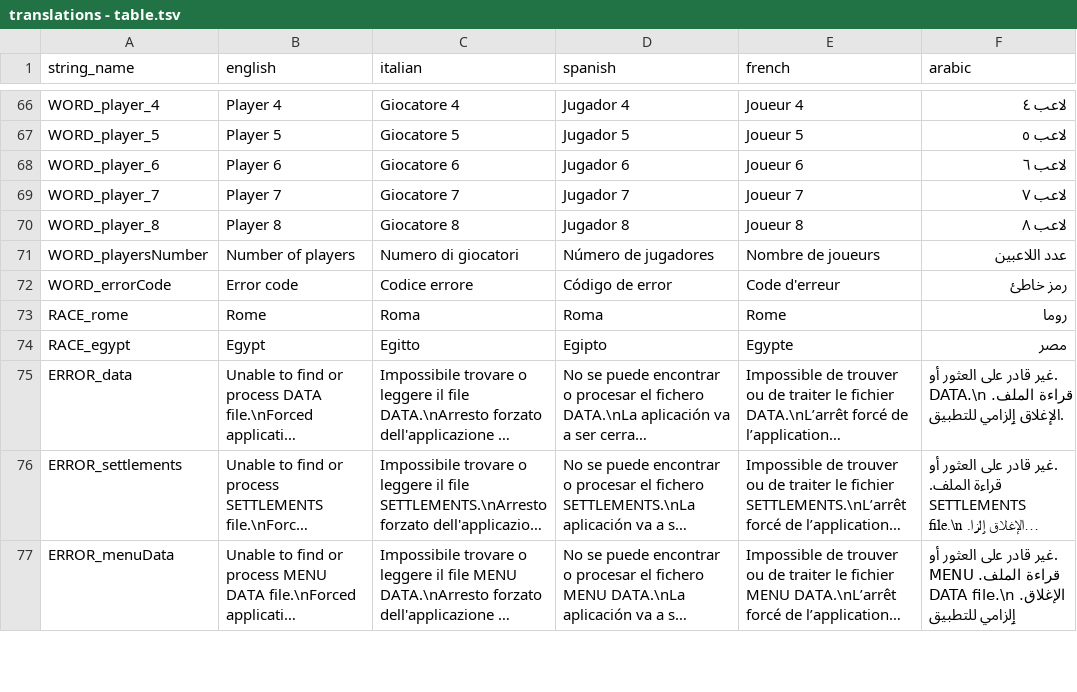
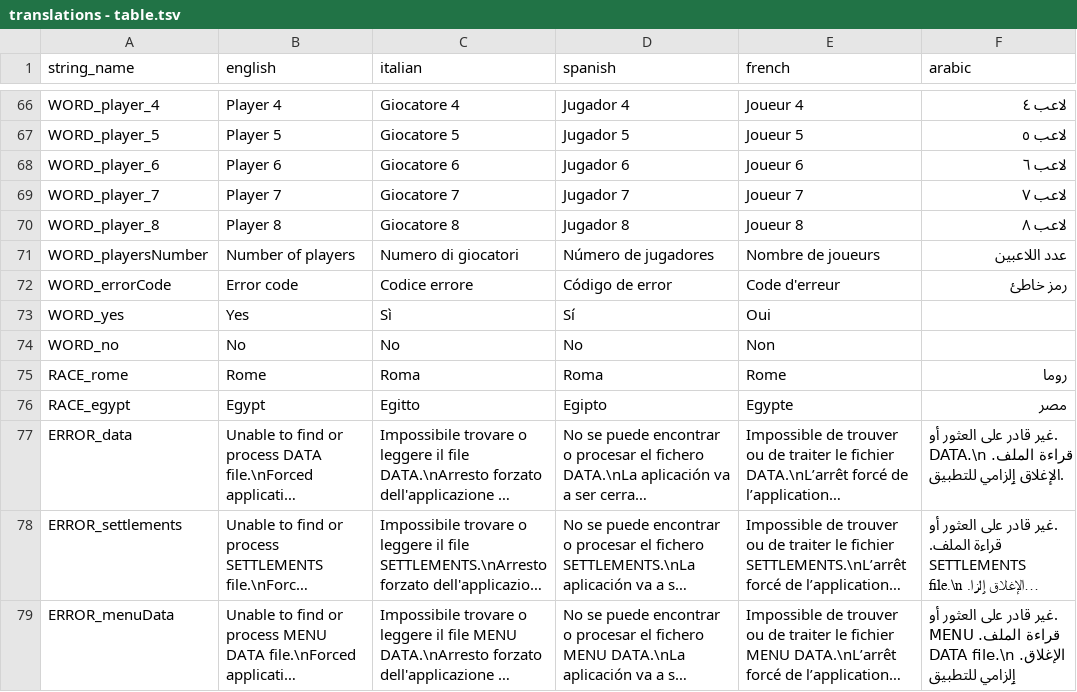
Before and after one commit to bmjoy/centurion, a TSV file: centurion-source/assets/data/translations - table.tsv, drawn as a sheet; only a part is shown, gaps mark what is left out; long unchanged cells end in …; the diff names each change by its address in the sheet, - before the commit and + after, or states it on an @@ line.

```diff
--- a/centurion-source/assets/data/translations - table.tsv
+++ b/centurion-source/assets/data/translations - table.tsv
+row 73: WORD_yes | Yes | Sì | Sí | Oui
+row 74: WORD_no | No | No | No | Non
```
Also changed, not shown: 15 other files.
